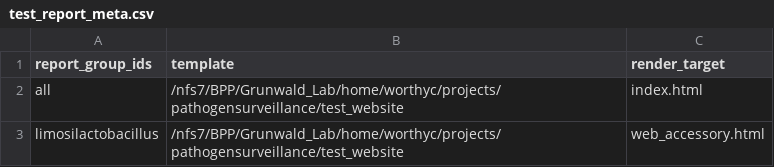
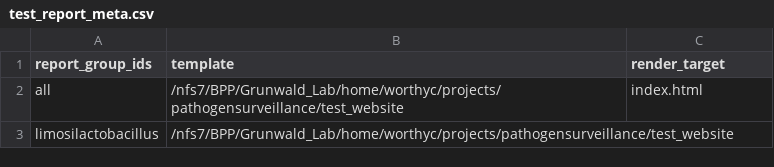
Before and after one commit to worthyc51/test-datasets, a CSV file: samplesheets/test_report_meta.csv, drawn as a sheet.

Commit message:
Update test_report_meta.csv to remove render target
Removed render target for limosilactobacillus.

```diff
--- a/samplesheets/test_report_meta.csv
+++ b/samplesheets/test_report_meta.csv
@@ -2,2 +2,2 @@ report_group_ids,template,render_target
 all,/nfs7/BPP/Grunwald_Lab/home/worthyc/projects/pathogensurveillance/test_website,index.html
-limosilactobacillus,/nfs7/BPP/Grunwald_Lab/home/worthyc/projects/pathogensurveillance/test_website,web_accessory.html
+limosilactobacillus,/nfs7/BPP/Grunwald_Lab/home/worthyc/projects/pathogensurveillance/test_website,
```
